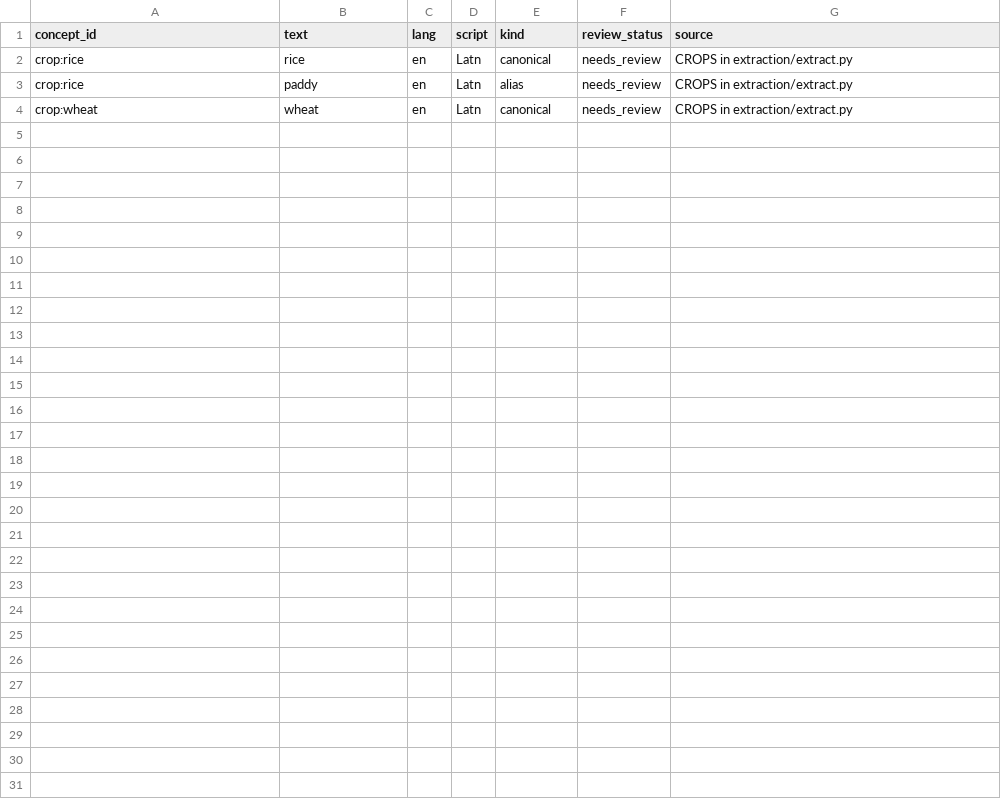
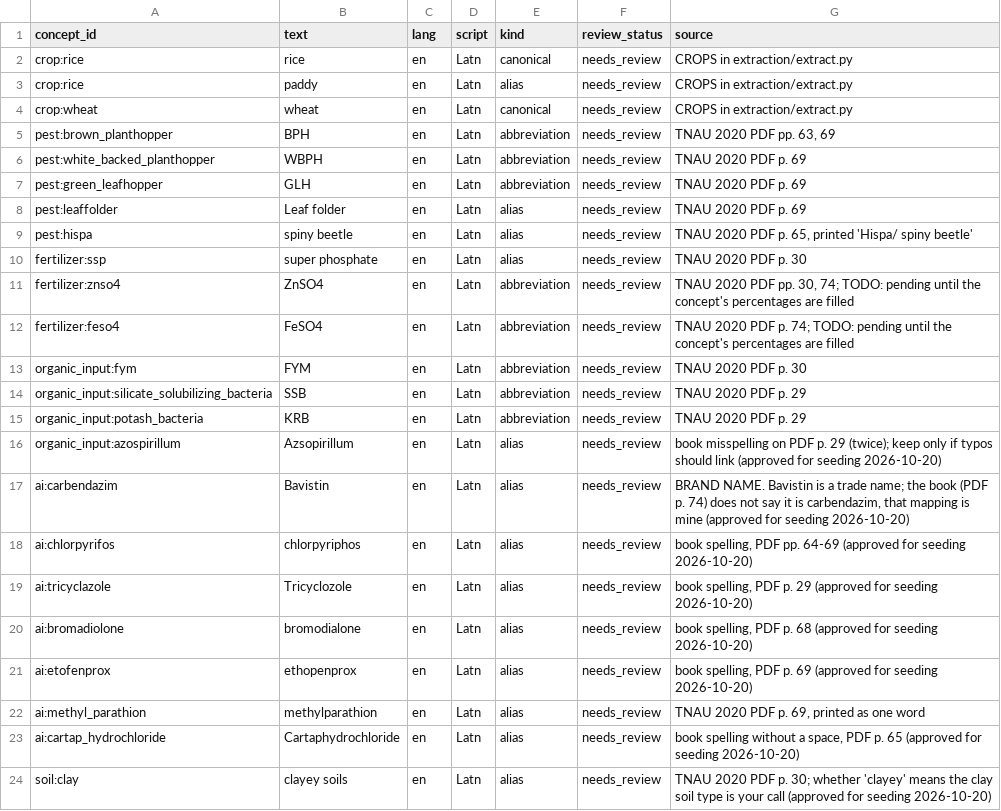
Before and after one commit to ShivaanshGusain/CropBot, a CSV file: concepts/labels.csv, drawn as a sheet; the diff names each change by its address in the sheet, - before the commit and + after, or states it on an @@ line.

Commit message:
feat(concepts): seed approved pests, active ingredients, organic inputs and labels

```diff
--- a/concepts/labels.csv
+++ b/concepts/labels.csv
+row 5: pest:brown_planthopper | BPH | en | Latn | abbreviation | needs_review | TNAU 2020 PDF pp. 63, 69
+row 6: pest:white_backed_planthopper | WBPH | en | Latn | abbreviation | needs_review | TNAU 2020 PDF p. 69
+row 7: pest:green_leafhopper | GLH | en | Latn | abbreviation | needs_review | TNAU 2020 PDF p. 69
+row 8: pest:leaffolder | Leaf folder | en | Latn | alias | needs_review | TNAU 2020 PDF p. 69
+row 9: pest:hispa | spiny beetle | en | Latn | alias | needs_review | TNAU 2020 PDF p. 65, printed 'Hispa/ spiny beetle'
+row 10: fertilizer:ssp | super phosphate | en | Latn | alias | needs_review | TNAU 2020 PDF p. 30
+row 11: fertilizer:znso4 | ZnSO4 | en | Latn | abbreviation | needs_review | TNAU 2020 PDF pp. 30, 74; TODO: pending until the concept's percentages are filled
+row 12: fertilizer:feso4 | FeSO4 | en | Latn | abbreviation | needs_review | TNAU 2020 PDF p. 74; TODO: pending until the concept's percentages are filled
+row 13: organic_input:fym | FYM | en | Latn | abbreviation | needs_review | TNAU 2020 PDF p. 30
+row 14: organic_input:silicate_solubilizing_bacteria | SSB | en | Latn | abbreviation | needs_review | TNAU 2020 PDF p. 29
+row 15: organic_input:potash_bacteria | KRB | en | Latn | abbreviation | needs_review | TNAU 2020 PDF p. 29
+row 16: organic_input:azospirillum | Azsopirillum | en | Latn | alias | needs_review | book misspelling on PDF p. 29 (twice); keep only if typos should link (approved for seeding 2026-10-20)
+row 17: ai:carbendazim | Bavistin | en | Latn | alias | needs_review | BRAND NAME. Bavistin is a trade name; the book (PDF p. 74) does not say it is carbendazim, that mapping is mine (approved for seeding 2026-10-20)
+row 18: ai:chlorpyrifos | chlorpyriphos | en | Latn | alias | needs_review | book spelling, PDF pp. 64-69 (approved for seeding 2026-10-20)
+row 19: ai:tricyclazole | Tricyclozole | en | Latn | alias | needs_review | book spelling, PDF p. 29 (approved for seeding 2026-10-20)
+row 20: ai:bromadiolone | bromodialone | en | Latn | alias | needs_review | book spelling, PDF p. 68 (approved for seeding 2026-10-20)
+row 21: ai:etofenprox | ethopenprox | en | Latn | alias | needs_review | book spelling, PDF p. 69 (approved for seeding 2026-10-20)
+row 22: ai:methyl_parathion | methylparathion | en | Latn | alias | needs_review | TNAU 2020 PDF p. 69, printed as one word
+row 23: ai:cartap_hydrochloride | Cartaphydrochloride | en | Latn | alias | needs_review | book spelling without a space, PDF p. 65 (approved for seeding 2026-10-20)
+row 24: soil:clay | clayey soils | en | Latn | alias | needs_review | TNAU 2020 PDF p. 30; whether 'clayey' means the clay soil type is your call (approved for seeding 2026-10-20)
```
Also changed, not shown: concepts/active_ingredients.csv, concepts/fertilizers.csv, 12 other files.
